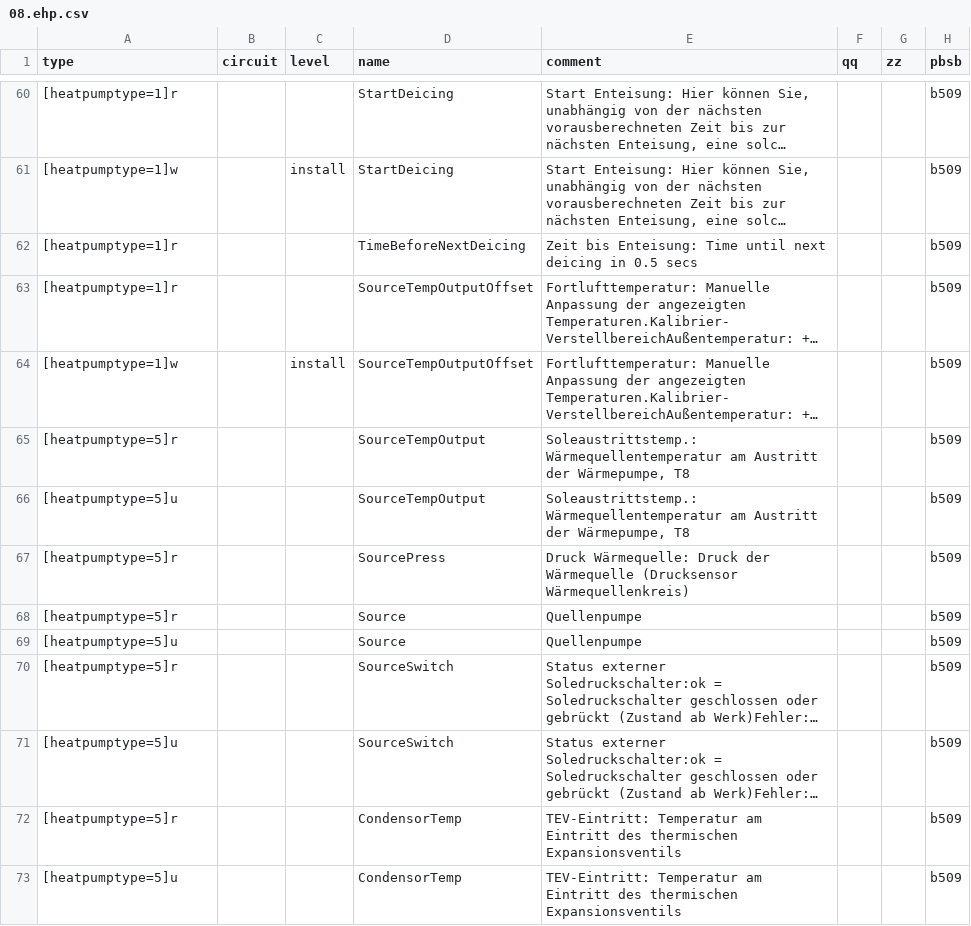
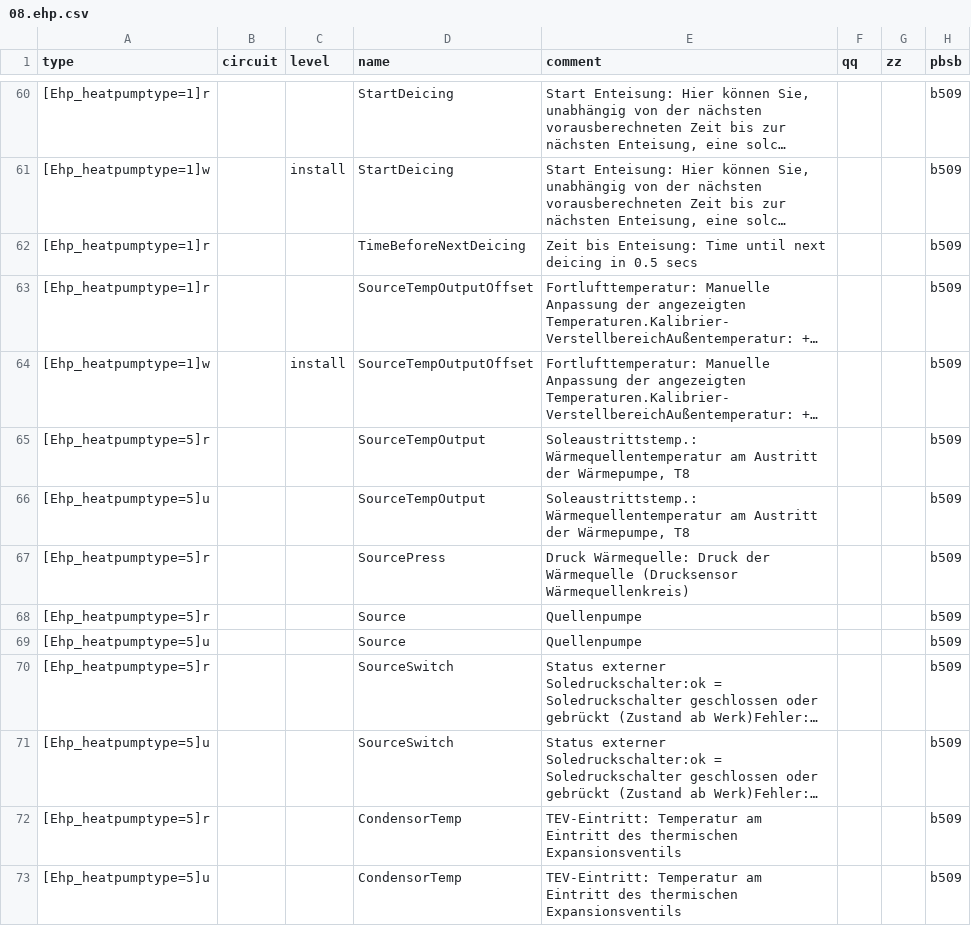
Before and after one commit to peedign/ebus.hp.github.io, a CSV file: next/de/vaillant/08.ehp.csv, drawn as a sheet; only a part is shown, gaps mark what is left out; long unchanged cells end in …; the diff covers the shown part only; the diff names each change by its address in the sheet, - before the commit and + after, or states it on an @@ line.

```diff
--- a/next/de/vaillant/08.ehp.csv
+++ b/next/de/vaillant/08.ehp.csv
-A60 (type): [heatpumptype=1]r
+A60 (type): [Ehp_heatpumptype=1]r
-A61 (type): [heatpumptype=1]w
+A61 (type): [Ehp_heatpumptype=1]w
-A62:A63 (type): [heatpumptype=1]r
+A62:A63 (type): [Ehp_heatpumptype=1]r
-A64 (type): [heatpumptype=1]w
+A64 (type): [Ehp_heatpumptype=1]w
-A65 (type): [heatpumptype=5]r
+A65 (type): [Ehp_heatpumptype=5]r
-A66 (type): [heatpumptype=5]u
+A66 (type): [Ehp_heatpumptype=5]u
-A67:A68 (type): [heatpumptype=5]r
+A67:A68 (type): [Ehp_heatpumptype=5]r
-A69 (type): [heatpumptype=5]u
+A69 (type): [Ehp_heatpumptype=5]u
-A70 (type): [heatpumptype=5]r
+A70 (type): [Ehp_heatpumptype=5]r
-A71 (type): [heatpumptype=5]u
+A71 (type): [Ehp_heatpumptype=5]u
-A72 (type): [heatpumptype=5]r
+A72 (type): [Ehp_heatpumptype=5]r
-A73 (type): [heatpumptype=5]u
+A73 (type): [Ehp_heatpumptype=5]u
```
Also changed, not shown: 103 edited cells elsewhere in this file, next/de/broadcast.csv, next/de/vaillant/08.bai.csv, 15 other files.
